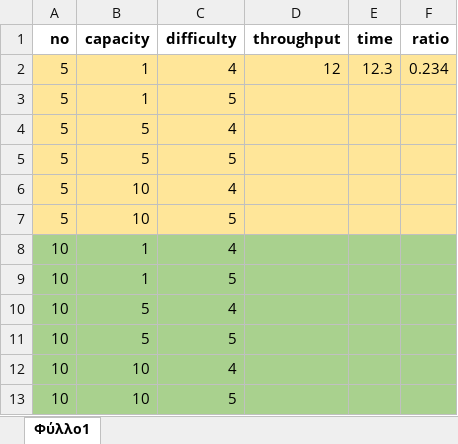
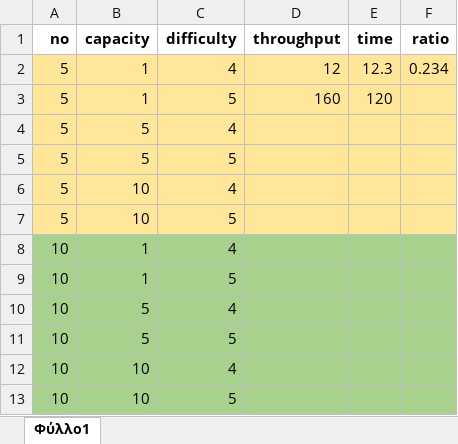
Before and after one commit to marinakontalexi/Noobcash, an Excel workbook: docs/stat.xlsx, sheet Φύλλο1, drawn as a sheet; values as stored, in another font and other column widths than the file's, no borders; the diff names each change by its address in the sheet, - before the commit and + after, or states it on an @@ line.

```diff
--- a/docs/stat.xlsx (sheet Φύλλο1)
+++ b/docs/stat.xlsx (sheet Φύλλο1)
-D3 (throughput): (empty)
+D3 (throughput): 160
-E3 (time): (empty)
+E3 (time): 120
```
Also changed, not shown: 1 other file.
